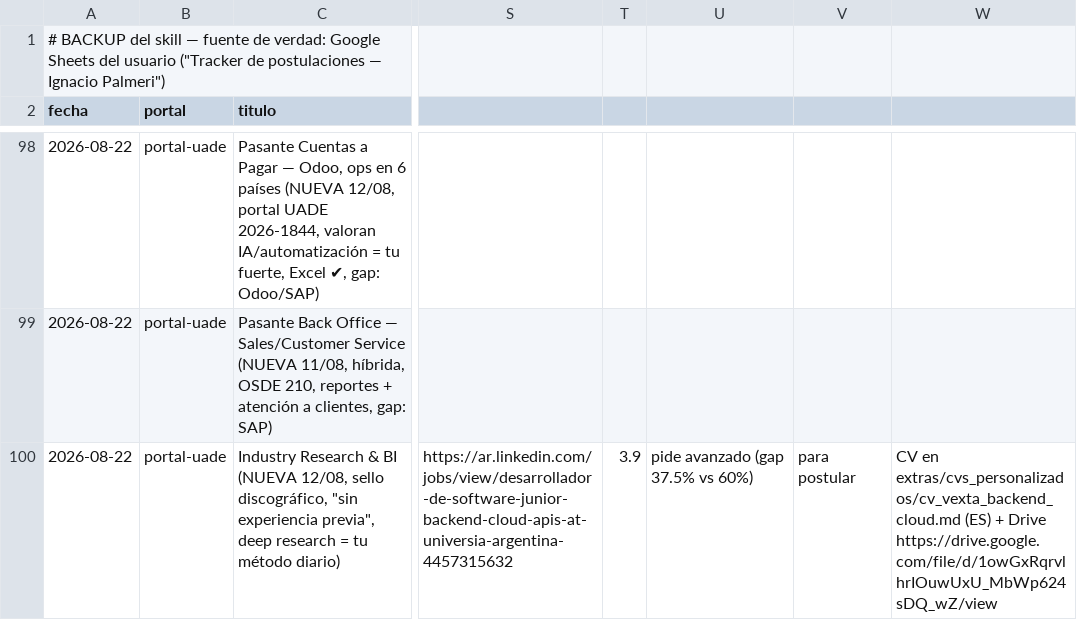
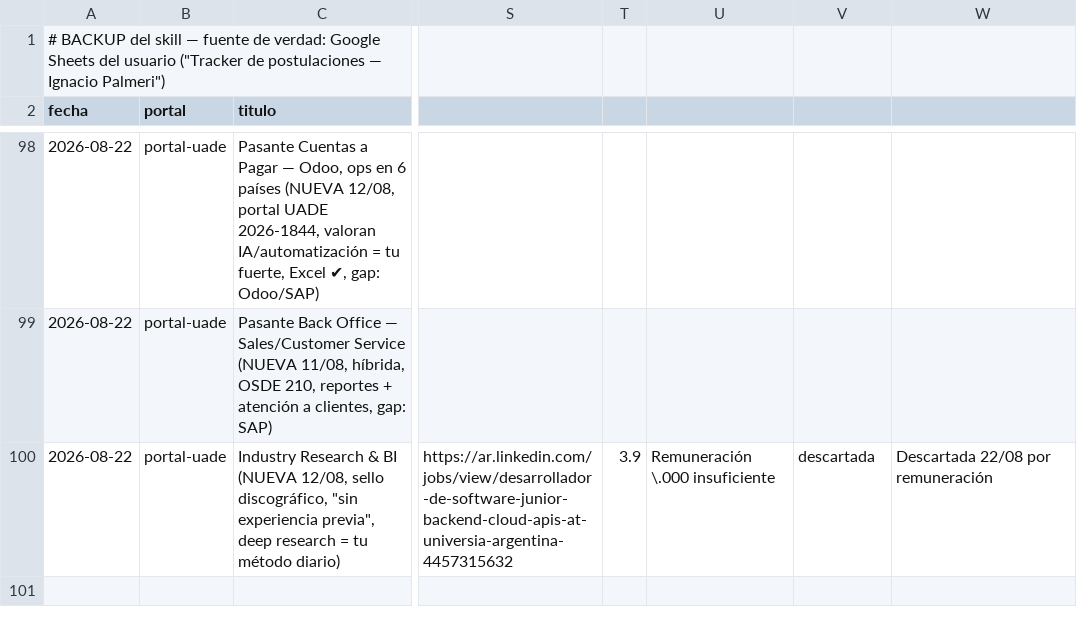
Before and after one commit to nachopalmeri/job-search, a CSV file: tracker/applications.csv, drawn as a sheet; only a part is shown, gaps mark what is left out; the diff names each change by its address in the sheet, - before the commit and + after, or states it on an @@ line.

Commit message:
chore: Vexta descartada 22/08 - remuneración \ insuficiente (vs \ pretendida)

```diff
--- a/tracker/applications.csv
+++ b/tracker/applications.csv
-U100: pide avanzado (gap 37.5% vs 60%)
+U100: Remuneración \.000 insuficiente
-V100: para postular
+V100: descartada
-W100: CV en extras/cvs_personalizados/cv_vexta_backend_cloud.md (ES) + Drive https://drive.google.com/file/d/1owGxRqrvlhrIOuwUxU_MbWp624sDQ_wZ/view
+W100: Descartada 22/08 por remuneración
```
